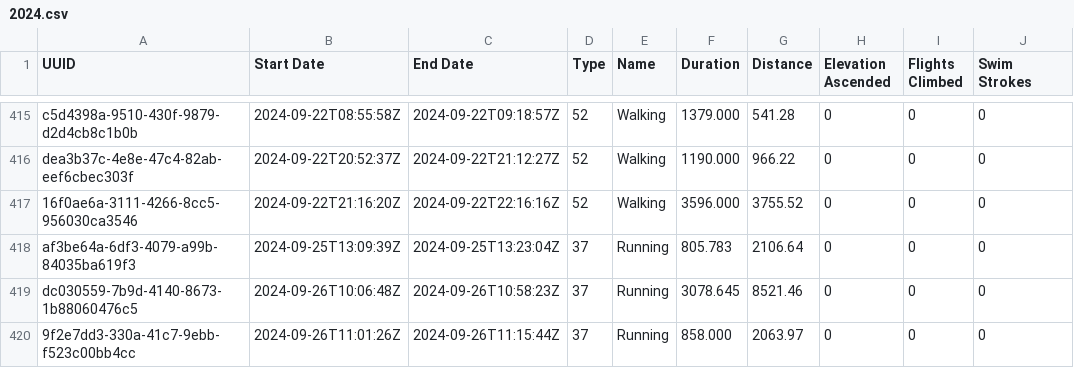
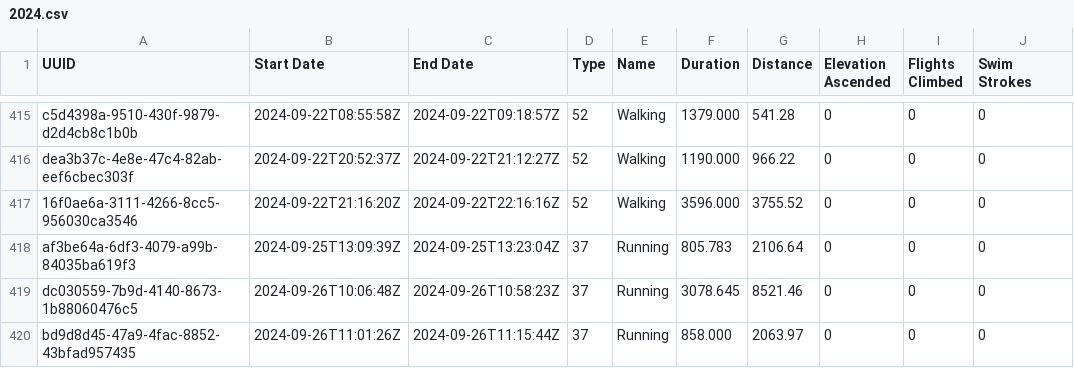
Before and after one commit to malinkang/health, a CSV file: workouts/2024.csv, drawn as a sheet; only a part is shown, gaps mark what is left out; the diff names each change by its address in the sheet, - before the commit and + after, or states it on an @@ line.

Commit message:
Update workouts

```diff
--- a/workouts/2024.csv
+++ b/workouts/2024.csv
-A420 (UUID): 9f2e7dd3-330a-41c7-9ebb-f523c00bb4cc
+A420 (UUID): bd9d8d45-47a9-4fac-8852-43bfad957435
```
